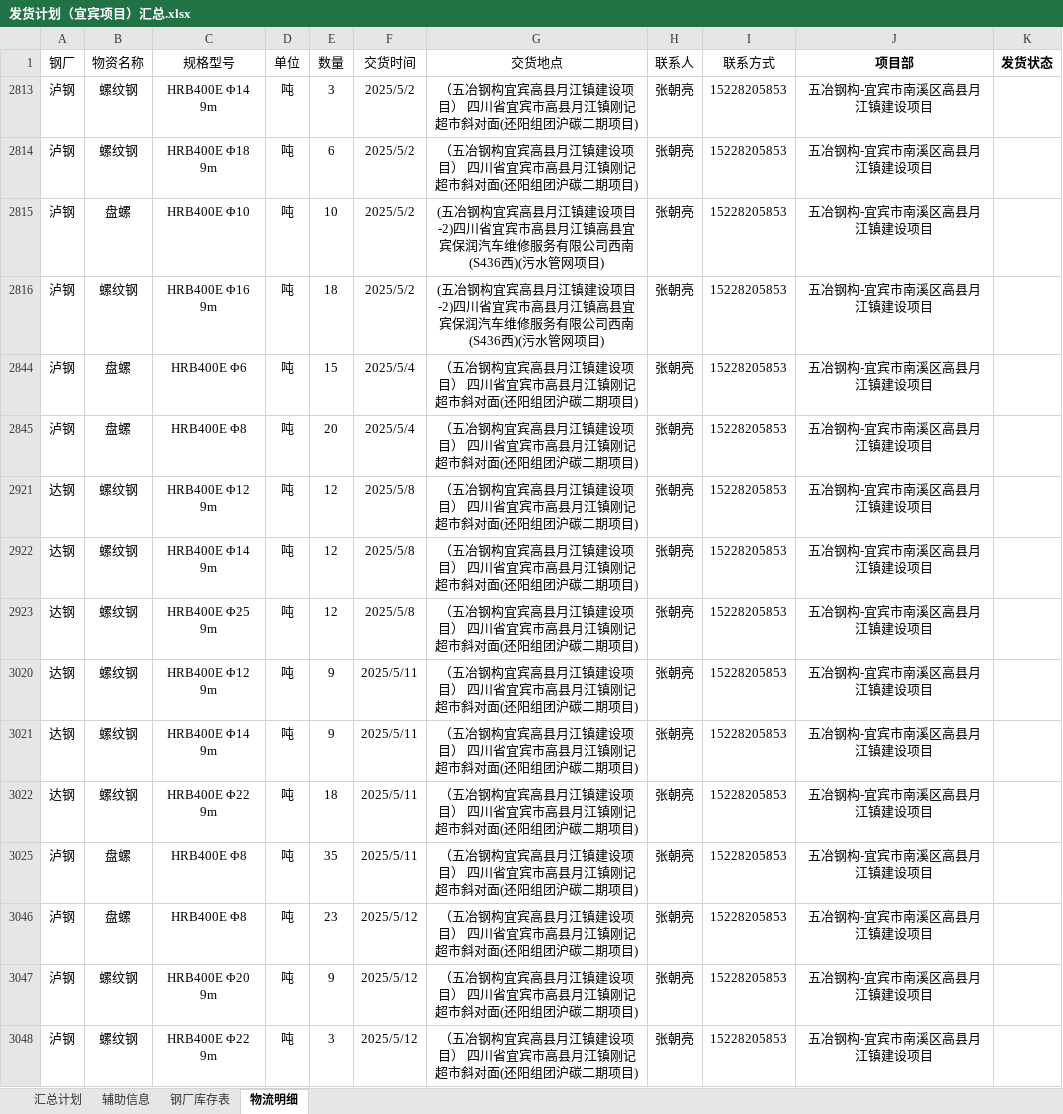
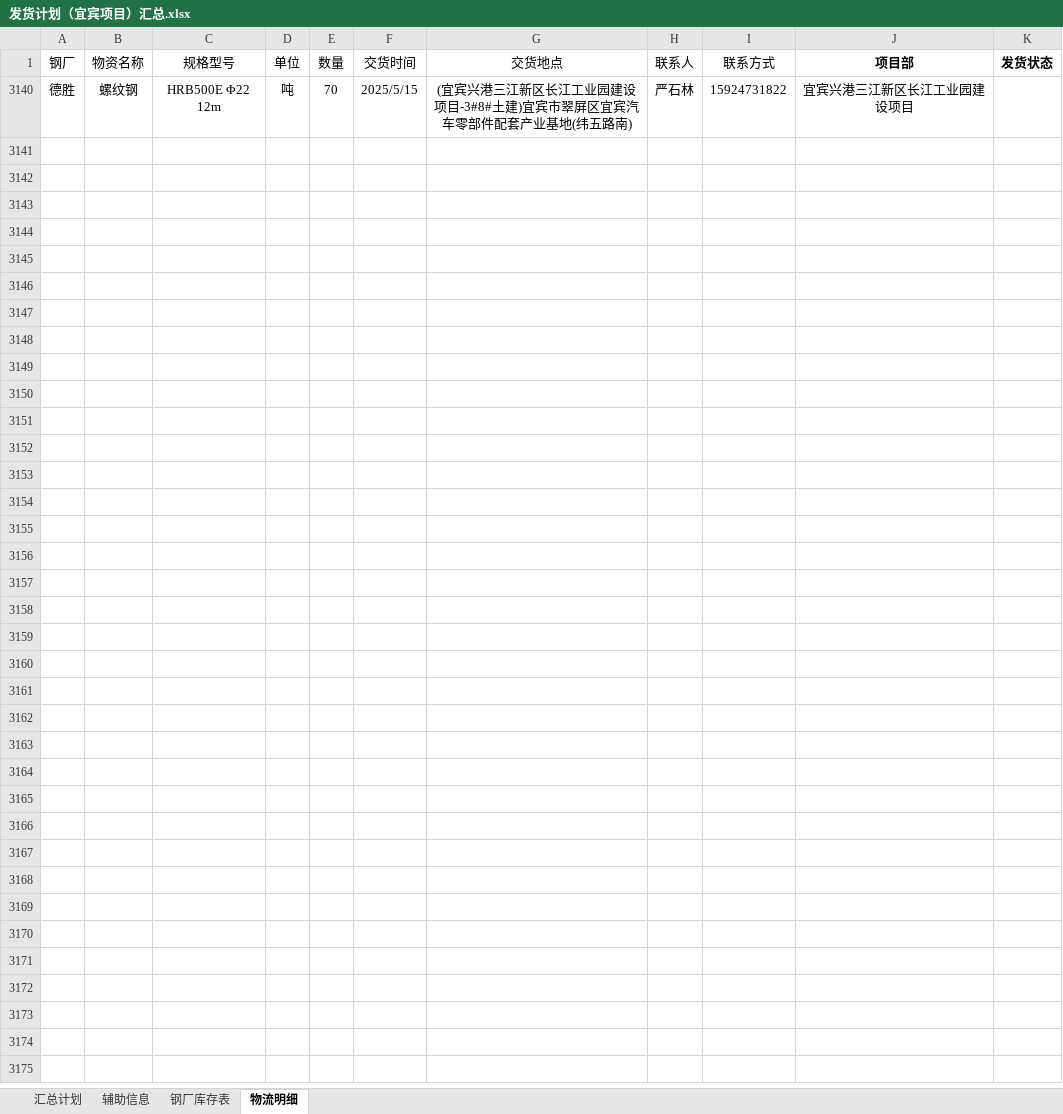
Before and after one commit to monizhou/TVBOX, an Excel workbook: 发货计划（宜宾项目）汇总.xlsx, sheet 物流明细, drawn as a sheet; values as stored, in another font and other column widths than the file's, no borders; removed rows and columns are numbered as before the commit, all else as after; the diff names each change by its address in the sheet, - before the commit and + after, or states it on an @@ line.

```diff
--- a/发货计划（宜宾项目）汇总.xlsx (sheet 物流明细)
+++ b/发货计划（宜宾项目）汇总.xlsx (sheet 物流明细)
@@ row 2813 hidden: 泸钢 | 螺纹钢 | HRB400E Φ14 9m | 吨 | 3 | 2025/5/2 | （五冶钢构宜宾高县月江镇建设项目） 四川省宜宾市高县月江镇刚记超市斜对面(还阳组团沪碳二期项目) | 张朝亮 | 15228205853 | 五冶钢构-宜宾市南溪区高县月江镇建设项目 @@
@@ row 2814 hidden: 泸钢 | 螺纹钢 | HRB400E Φ18 9m | 吨 | 6 | 2025/5/2 | （五冶钢构宜宾高县月江镇建设项目） 四川省宜宾市高县月江镇刚记超市斜对面(还阳组团沪碳二期项目) | 张朝亮 | 15228205853 | 五冶钢构-宜宾市南溪区高县月江镇建设项目 @@
@@ row 2815 hidden: 泸钢 | 盘螺 | HRB400E Φ10 | 吨 | 10 | 2025/5/2 | (五冶钢构宜宾高县月江镇建设项目-2)四川省宜宾市高县月江镇高县宜宾保润汽车维修服务有限公司西南(S436西)(污水管网项目) | 张朝亮 | 15228205853 | 五冶钢构-宜宾市南溪区高县月江镇建设项目 @@
@@ row 2816 hidden: 泸钢 | 螺纹钢 | HRB400E Φ16 9m | 吨 | 18 | 2025/5/2 | (五冶钢构宜宾高县月江镇建设项目-2)四川省宜宾市高县月江镇高县宜宾保润汽车维修服务有限公司西南(S436西)(污水管网项目) | 张朝亮 | 15228205853 | 五冶钢构-宜宾市南溪区高县月江镇建设项目 @@
@@ row 2844 hidden: 泸钢 | 盘螺 | HRB400E Φ6 | 吨 | 15 | 2025/5/4 | （五冶钢构宜宾高县月江镇建设项目） 四川省宜宾市高县月江镇刚记超市斜对面(还阳组团沪碳二期项目) | 张朝亮 | 15228205853 | 五冶钢构-宜宾市南溪区高县月江镇建设项目 @@
@@ row 2845 hidden: 泸钢 | 盘螺 | HRB400E Φ8 | 吨 | 20 | 2025/5/4 | （五冶钢构宜宾高县月江镇建设项目） 四川省宜宾市高县月江镇刚记超市斜对面(还阳组团沪碳二期项目) | 张朝亮 | 15228205853 | 五冶钢构-宜宾市南溪区高县月江镇建设项目 @@
@@ row 2921 hidden: 达钢 | 螺纹钢 | HRB400E Φ12 9m | 吨 | 12 | 2025/5/8 | （五冶钢构宜宾高县月江镇建设项目） 四川省宜宾市高县月江镇刚记超市斜对面(还阳组团沪碳二期项目) | 张朝亮 | 15228205853 | 五冶钢构-宜宾市南溪区高县月江镇建设项目 @@
@@ row 2922 hidden: 达钢 | 螺纹钢 | HRB400E Φ14 9m | 吨 | 12 | 2025/5/8 | （五冶钢构宜宾高县月江镇建设项目） 四川省宜宾市高县月江镇刚记超市斜对面(还阳组团沪碳二期项目) | 张朝亮 | 15228205853 | 五冶钢构-宜宾市南溪区高县月江镇建设项目 @@
@@ row 2923 hidden: 达钢 | 螺纹钢 | HRB400E Φ25 9m | 吨 | 12 | 2025/5/8 | （五冶钢构宜宾高县月江镇建设项目） 四川省宜宾市高县月江镇刚记超市斜对面(还阳组团沪碳二期项目) | 张朝亮 | 15228205853 | 五冶钢构-宜宾市南溪区高县月江镇建设项目 @@
@@ row 3020 hidden: 达钢 | 螺纹钢 | HRB400E Φ12 9m | 吨 | 9 | 2025/5/11 | （五冶钢构宜宾高县月江镇建设项目） 四川省宜宾市高县月江镇刚记超市斜对面(还阳组团沪碳二期项目) | 张朝亮 | 15228205853 | 五冶钢构-宜宾市南溪区高县月江镇建设项目 @@
@@ row 3021 hidden: 达钢 | 螺纹钢 | HRB400E Φ14 9m | 吨 | 9 | 2025/5/11 | （五冶钢构宜宾高县月江镇建设项目） 四川省宜宾市高县月江镇刚记超市斜对面(还阳组团沪碳二期项目) | 张朝亮 | 15228205853 | 五冶钢构-宜宾市南溪区高县月江镇建设项目 @@
@@ row 3022 hidden: 达钢 | 螺纹钢 | HRB400E Φ22 9m | 吨 | 18 | 2025/5/11 | （五冶钢构宜宾高县月江镇建设项目） 四川省宜宾市高县月江镇刚记超市斜对面(还阳组团沪碳二期项目) | 张朝亮 | 15228205853 | 五冶钢构-宜宾市南溪区高县月江镇建设项目 @@
@@ row 3025 hidden: 泸钢 | 盘螺 | HRB400E Φ8 | 吨 | 35 | 2025/5/11 | （五冶钢构宜宾高县月江镇建设项目） 四川省宜宾市高县月江镇刚记超市斜对面(还阳组团沪碳二期项目) | 张朝亮 | 15228205853 | 五冶钢构-宜宾市南溪区高县月江镇建设项目 @@
@@ row 3046 hidden: 泸钢 | 盘螺 | HRB400E Φ8 | 吨 | 23 | 2025/5/12 | （五冶钢构宜宾高县月江镇建设项目） 四川省宜宾市高县月江镇刚记超市斜对面(还阳组团沪碳二期项目) | 张朝亮 | 15228205853 | 五冶钢构-宜宾市南溪区高县月江镇建设项目 @@
@@ row 3047 hidden: 泸钢 | 螺纹钢 | HRB400E Φ20 9m | 吨 | 9 | 2025/5/12 | （五冶钢构宜宾高县月江镇建设项目） 四川省宜宾市高县月江镇刚记超市斜对面(还阳组团沪碳二期项目) | 张朝亮 | 15228205853 | 五冶钢构-宜宾市南溪区高县月江镇建设项目 @@
@@ row 3048 hidden: 泸钢 | 螺纹钢 | HRB400E Φ22 9m | 吨 | 3 | 2025/5/12 | （五冶钢构宜宾高县月江镇建设项目） 四川省宜宾市高县月江镇刚记超市斜对面(还阳组团沪碳二期项目) | 张朝亮 | 15228205853 | 五冶钢构-宜宾市南溪区高县月江镇建设项目 @@
@@ row 3140 unhidden: 德胜 | 螺纹钢 | HRB500E Φ22 12m | 吨 | 70 | 2025/5/15 | (宜宾兴港三江新区长江工业园建设项目-3#8#土建)宜宾市翠屏区宜宾汽车零部件配套产业基地(纬五路南) | 严石林 | 15924731822 | 宜宾兴港三江新区长江工业园建设项目 @@
```
Also changed, not shown: sheet 汇总计划, sheet 钢厂库存表, sheet 辅助信息, hidden cells, 1 other file.
